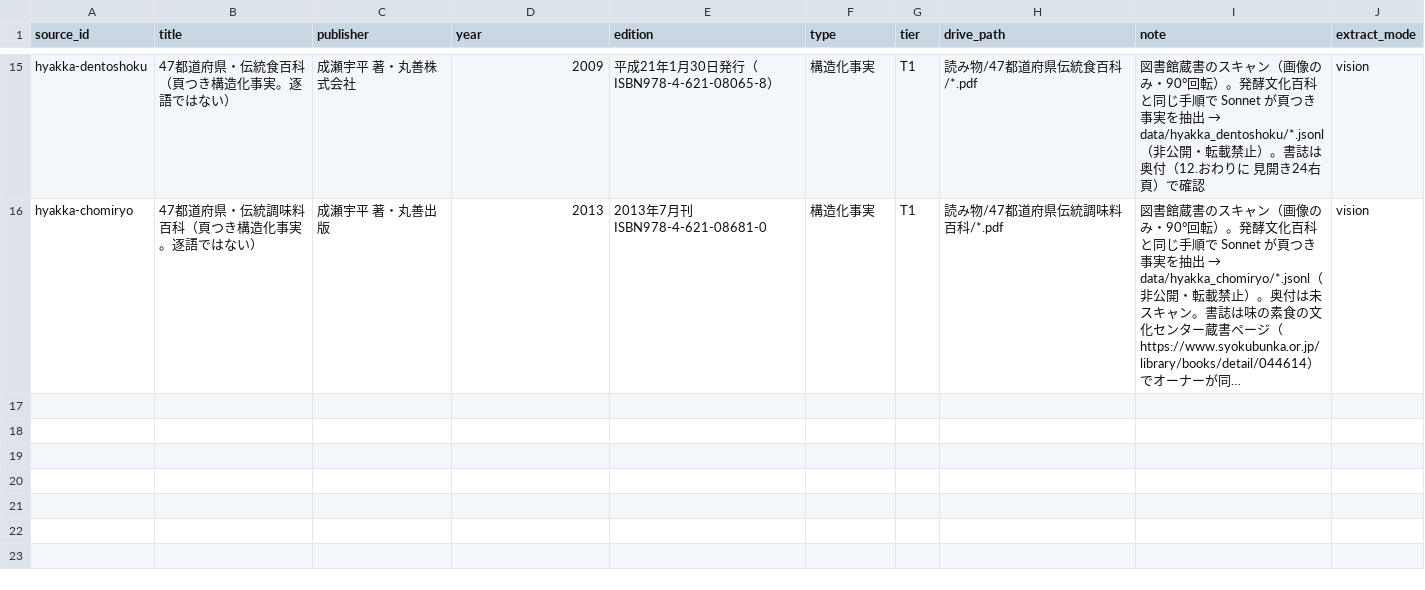
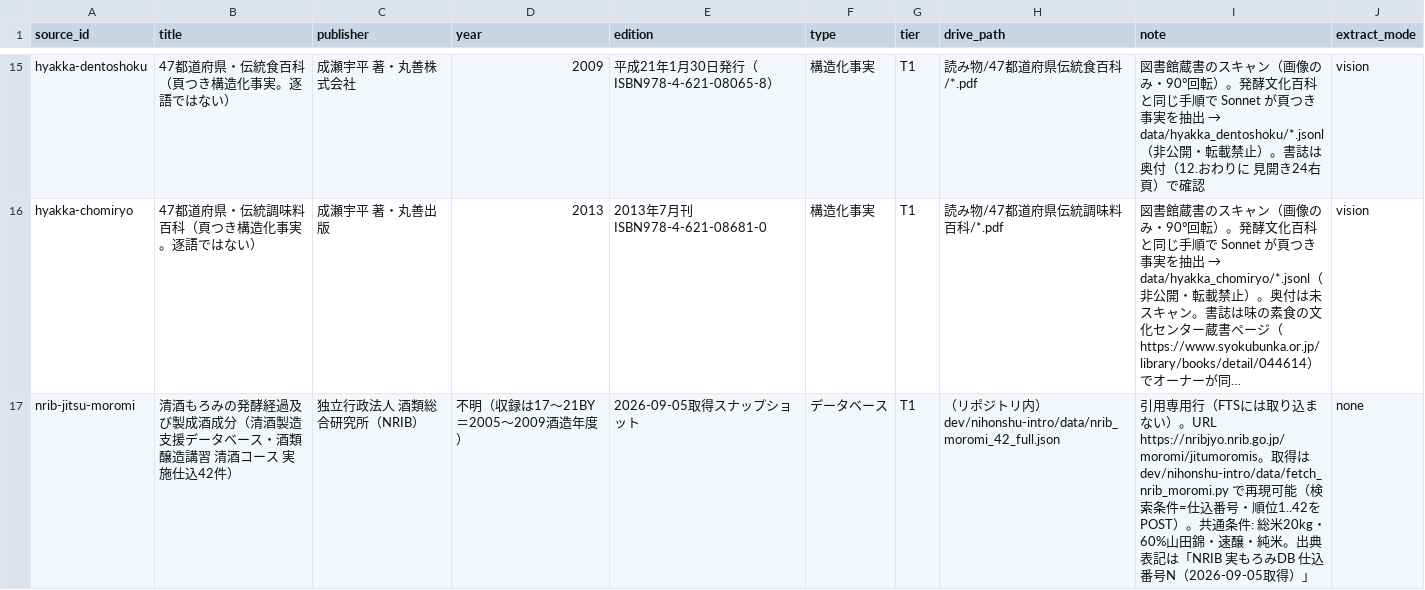
Before and after one commit to y-kanno-sakenote/sake-kb, a CSV file: sources.csv, drawn as a sheet; only a part is shown, gaps mark what is left out; long unchanged cells end in …; the diff names each change by its address in the sheet, - before the commit and + after, or states it on an @@ line.

```diff
--- a/sources.csv
+++ b/sources.csv
+row 17: nrib-jitsu-moromi | 清酒もろみの発酵経過及び製成酒成分（清酒製造支援データベース・酒類醸造講習 清酒コース 実施仕込42件） | 独立行政法人 酒類総合研究所（NRIB） | 不明（収録は17〜21BY＝2005〜2009酒造年度） | 2026-09-05取得スナップショット | データベース | T1 | （リポジトリ内）dev/nihonshu-intro/data/nrib_moromi_42_full.json | 引用専用行（FTSには取り込まない）。URL https://nribjyo.nrib.go.jp/moromi/jitumoromis。取得は dev/nihonshu-intro/data/fetch_nrib_moromi.py で再現可能（検索条件=仕込番号・順位1..42をPOST）。共通条件: 総米20kg・60%山田錦・速醸・純米。出典表記は「NRIB 実もろみDB 仕込番号N（2026-09-05取得）」 | none
```
Also changed, not shown: 1 other file.
